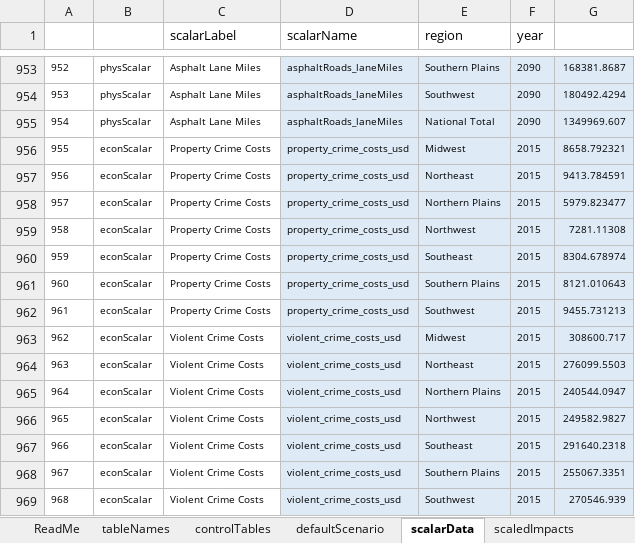
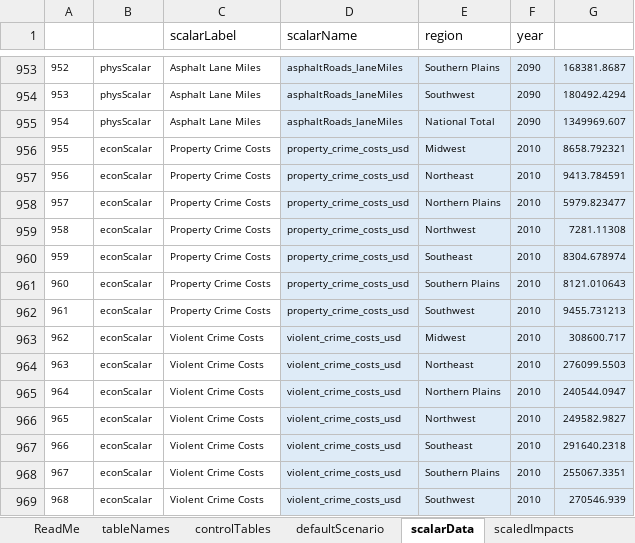
Before and after one commit to USEPA/FrEDI, an Excel workbook: createSystemData/inst/extdata/20220224_FrEDI_config.xlsx, sheet scalarData, drawn as a sheet; only a part is shown, gaps mark what is left out; values as stored, in another font and other column widths than the file's, no borders; table styles not drawn; the diff names each change by its address in the sheet, - before the commit and + after, or states it on an @@ line.

Commit message:
Updated data. Corrected year in scalars table for property and violent crime multipliers

```diff
--- a/createSystemData/inst/extdata/20220224_FrEDI_config.xlsx (sheet scalarData)
+++ b/createSystemData/inst/extdata/20220224_FrEDI_config.xlsx (sheet scalarData)
-F956:F969 (year): 2015
+F956:F969 (year): 2010
```
Also changed, not shown: 4 other files.
